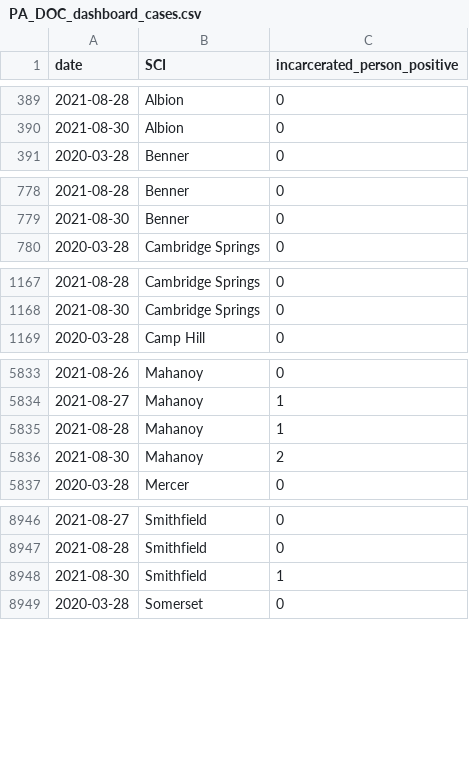
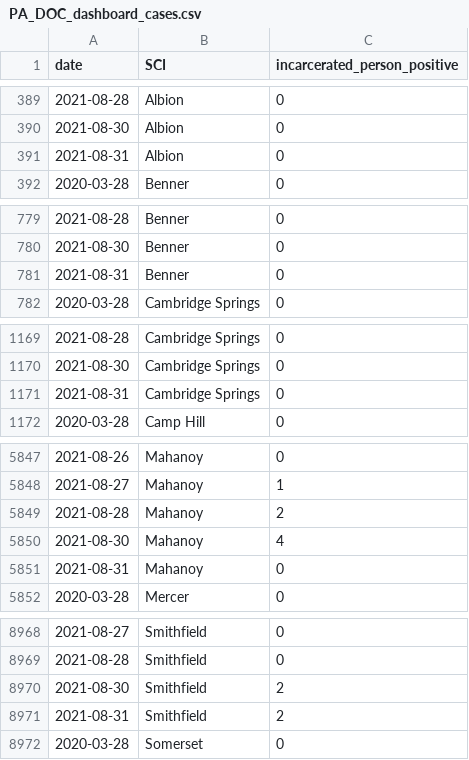
Before and after one commit to jmparelman/PA-SCI_COVID19, a CSV file: data/latest_data/PA_DOC_dashboard_cases.csv, drawn as a sheet; only a part is shown, gaps mark what is left out; the diff covers the shown part only.

Commit message:
latest dashboard data

```diff
--- a/data/latest_data/PA_DOC_dashboard_cases.csv
+++ b/data/latest_data/PA_DOC_dashboard_cases.csv
@@ -390,2 +390,3 @@ date,SCI,incarcerated_person_positive
 2021-08-30,Albion,0
+2021-08-31,Albion,0
 2020-03-28,Benner,0
@@ -779,2 +780,3 @@ date,SCI,incarcerated_person_positive
 2021-08-30,Benner,0
+2021-08-31,Benner,0
 2020-03-28,Cambridge Springs,0
@@ -1168,2 +1170,3 @@ date,SCI,incarcerated_person_positive
 2021-08-30,Cambridge Springs,0
+2021-08-31,Cambridge Springs,0
 2020-03-28,Camp Hill,0
@@ -5834,4 +5848,5 @@ date,SCI,incarcerated_person_positive
 2021-08-27,Mahanoy,1
-2021-08-28,Mahanoy,1
-2021-08-30,Mahanoy,2
+2021-08-28,Mahanoy,2
+2021-08-30,Mahanoy,4
+2021-08-31,Mahanoy,0
 2020-03-28,Mercer,0
@@ -8947,3 +8969,4 @@ date,SCI,incarcerated_person_positive
 2021-08-28,Smithfield,0
-2021-08-30,Smithfield,1
+2021-08-30,Smithfield,2
+2021-08-31,Smithfield,2
 2020-03-28,Somerset,0
```
Also changed, not shown: 20 added rows elsewhere in this file, data/latest_data/PA_DOC_dashboard_latest.csv.
